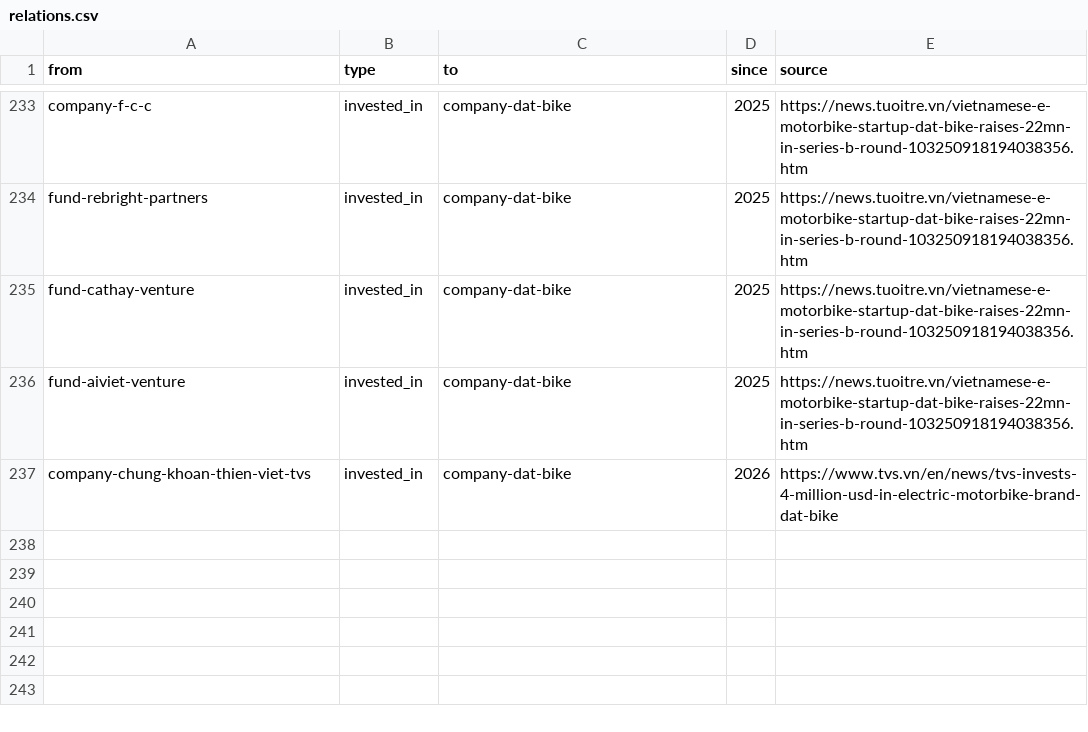
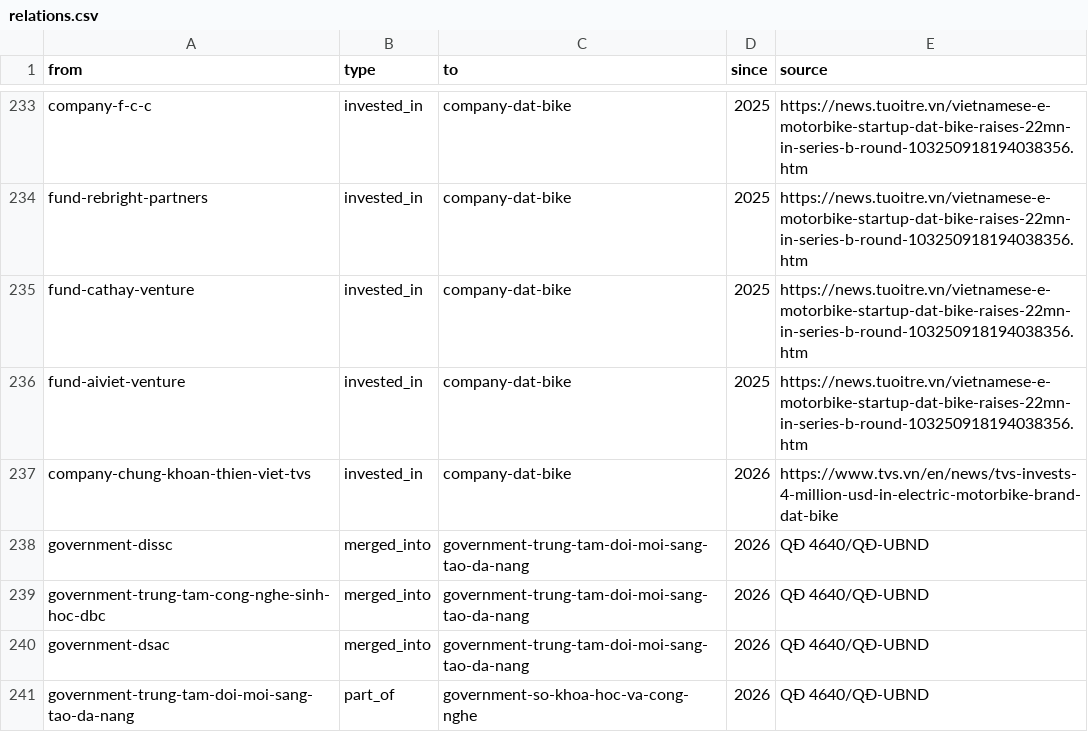
Before and after one commit to QuanZ0gravity/vietnam-innovation-ecosystem, a CSV file: data/da-nang/relations.csv, drawn as a sheet; only a part is shown, gaps mark what is left out.

Commit message:
DNIC: thông tin đầy đủ, lãnh đạo, dòng thời gian, hợp nhất DISSC-DBC-DSAC; sự kiện 01/12
Signed-off-by: Chuong Nguyen <vanchuong.nguyen@greensystem.vn>

```diff
--- a/data/da-nang/relations.csv
+++ b/data/da-nang/relations.csv
@@ -237 +237,5 @@ fund-aiviet-venture,invested_in,company-dat-bike,2025,https://news.tuoitre.vn/vi
 company-chung-khoan-thien-viet-tvs,invested_in,company-dat-bike,2026,https://www.tvs.vn/en/news/tvs-invests-4-million-usd-in-electric-motorbike-brand-dat-bike
+government-dissc,merged_into,government-trung-tam-doi-moi-sang-tao-da-nang,2026,QĐ 4640/QĐ-UBND
+government-trung-tam-cong-nghe-sinh-hoc-dbc,merged_into,government-trung-tam-doi-moi-sang-tao-da-nang,2026,QĐ 4640/QĐ-UBND
+government-dsac,merged_into,government-trung-tam-doi-moi-sang-tao-da-nang,2026,QĐ 4640/QĐ-UBND
+government-trung-tam-doi-moi-sang-tao-da-nang,part_of,government-so-khoa-hoc-va-cong-nghe,2026,QĐ 4640/QĐ-UBND
```
Also changed, not shown: 9 other files.
